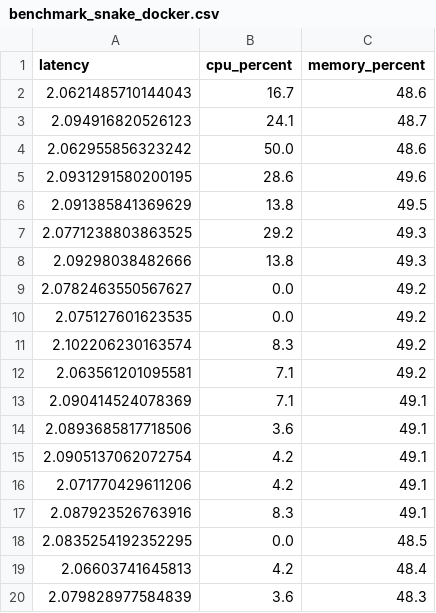
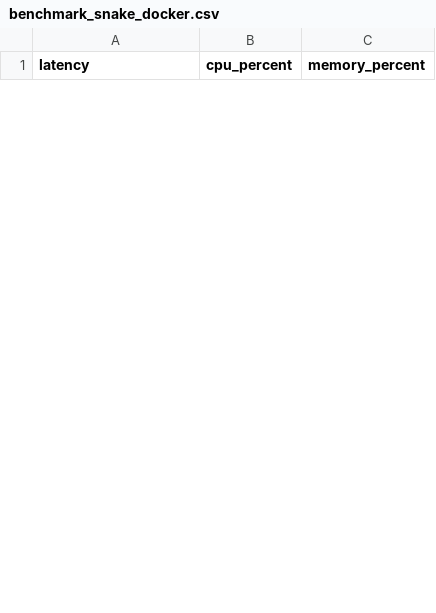
Before and after one commit to Bienvee3/ProyectoTIC, a CSV file: src/ vm_vs_docker_benchmark/results/benchmark_snake_docker.csv, drawn as a sheet; only a part is shown; the diff covers the shown part only.

Commit message:
Segundo benchmark vm vs docker

```diff
--- a/src/ vm_vs_docker_benchmark/results/benchmark_snake_docker.csv
+++ b/src/ vm_vs_docker_benchmark/results/benchmark_snake_docker.csv
@@ -1,20 +1 @@
 latency,cpu_percent,memory_percent
-2.0621485710144043,16.7,48.6
-2.094916820526123,24.1,48.7
-2.062955856323242,50.0,48.6
-2.0931291580200195,28.6,49.6
-2.091385841369629,13.8,49.5
-2.0771238803863525,29.2,49.3
-2.09298038482666,13.8,49.3
-2.0782463550567627,0.0,49.2
-2.075127601623535,0.0,49.2
-2.102206230163574,8.3,49.2
-2.063561201095581,7.1,49.2
-2.090414524078369,7.1,49.1
-2.0893685817718506,3.6,49.1
-2.0905137062072754,4.2,49.1
-2.071770429611206,4.2,49.1
-2.087923526763916,8.3,49.1
-2.0835254192352295,0.0,48.5
-2.06603741645813,4.2,48.4
-2.079828977584839,3.6,48.3
```
Also changed, not shown: 26 added rows and 7 removed rows elsewhere in this file, src/ vm_vs_docker_benchmark/results/benchmark_snake_vm.csv.
